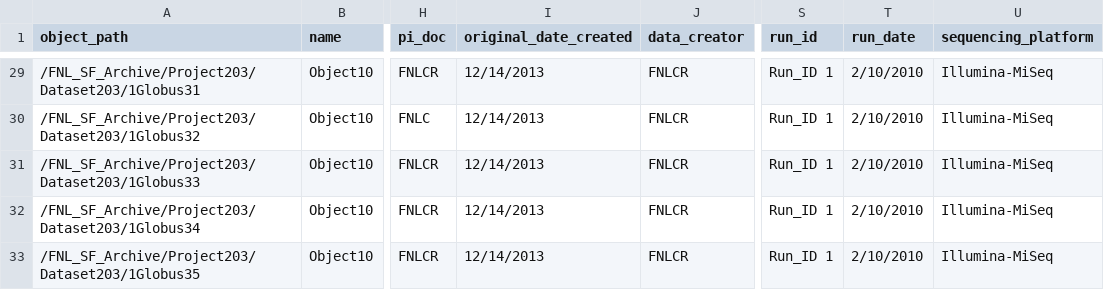
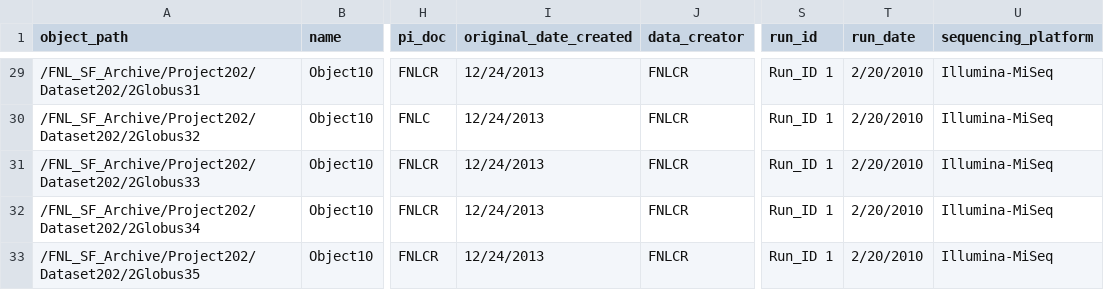
Before and after one commit to CBIIT/HPC_DME_APIs, a CSV file: src/hpc/hpc-irods-client/samples/Batch_Upload_Input_File_Object_Globus.csv, drawn as a sheet; only a part is shown, gaps mark what is left out; the diff covers the shown part only; the diff names each change by its address in the sheet, - before the commit and + after, or states it on an @@ line.

```diff
--- a/src/hpc/hpc-irods-client/samples/Batch_Upload_Input_File_Object_Globus.csv
+++ b/src/hpc/hpc-irods-client/samples/Batch_Upload_Input_File_Object_Globus.csv
-A29 (object_path): /FNL_SF_Archive/Project203/Dataset203/1Globus31
+A29 (object_path): /FNL_SF_Archive/Project202/Dataset202/2Globus31
-I29:I33 (original_date_created): 12/14/2013
+I29:I33 (original_date_created): 12/24/2013
-T29:T33 (run_date): 2/10/2010
+T29:T33 (run_date): 2/20/2010
-A30 (object_path): /FNL_SF_Archive/Project203/Dataset203/1Globus32
+A30 (object_path): /FNL_SF_Archive/Project202/Dataset202/2Globus32
-A31 (object_path): /FNL_SF_Archive/Project203/Dataset203/1Globus33
+A31 (object_path): /FNL_SF_Archive/Project202/Dataset202/2Globus33
-A32 (object_path): /FNL_SF_Archive/Project203/Dataset203/1Globus34
+A32 (object_path): /FNL_SF_Archive/Project202/Dataset202/2Globus34
-A33 (object_path): /FNL_SF_Archive/Project203/Dataset203/1Globus35
+A33 (object_path): /FNL_SF_Archive/Project202/Dataset202/2Globus35
```
Also changed, not shown: 81 edited cells elsewhere in this file, src/hpc/hpc-irods-client/samples/Batch_Upload_Input_File_Object_Cleversafe.csv, 8 other files.
